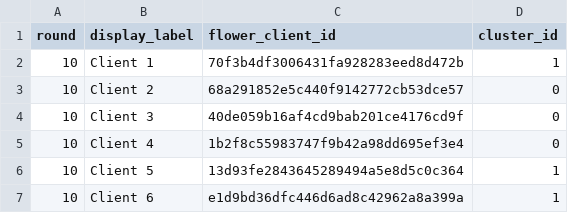
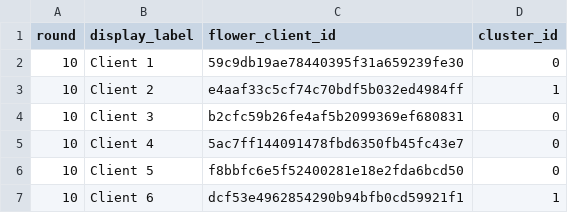
Before and after one commit to PRANAYA-SHANAVAZH1910/Fed_Heart, a CSV file: results_similarity/round_10/cluster_assignments.csv, drawn as a sheet.

```diff
--- a/results_similarity/round_10/cluster_assignments.csv
+++ b/results_similarity/round_10/cluster_assignments.csv
@@ -1,7 +1,7 @@
 round,display_label,flower_client_id,cluster_id
-10,Client 1,70f3b4df3006431fa928283eed8d472b,1
-10,Client 2,68a291852e5c440f9142772cb53dce57,0
-10,Client 3,40de059b16af4cd9bab201ce4176cd9f,0
-10,Client 4,1b2f8c55983747f9b42a98dd695ef3e4,0
-10,Client 5,13d93fe2843645289494a5e8d5c0c364,1
-10,Client 6,e1d9bd36dfc446d6ad8c42962a8a399a,1
+10,Client 1,59c9db19ae78440395f31a659239fe30,0
+10,Client 2,e4aaf33c5cf74c70bdf5b032ed4984ff,1
+10,Client 3,b2cfc59b26fe4af5b2099369ef680831,0
+10,Client 4,5ac7ff144091478fbd6350fb45fc43e7,0
+10,Client 5,f8bbfc6e5f52400281e18e2fda6bcd50,0
+10,Client 6,dcf53e4962854290b94bfb0cd59921f1,1
```
Also changed, not shown: results_similarity/cluster_assignments.csv, results_similarity/distance_matrix_round_10.csv, 36 other files.
